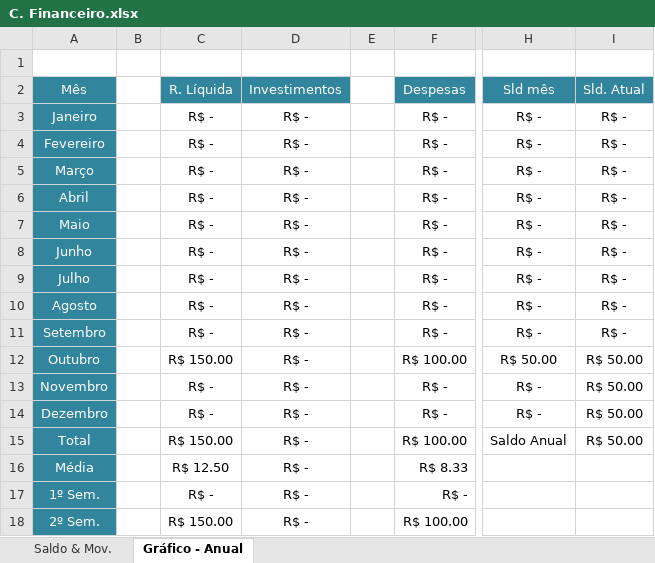
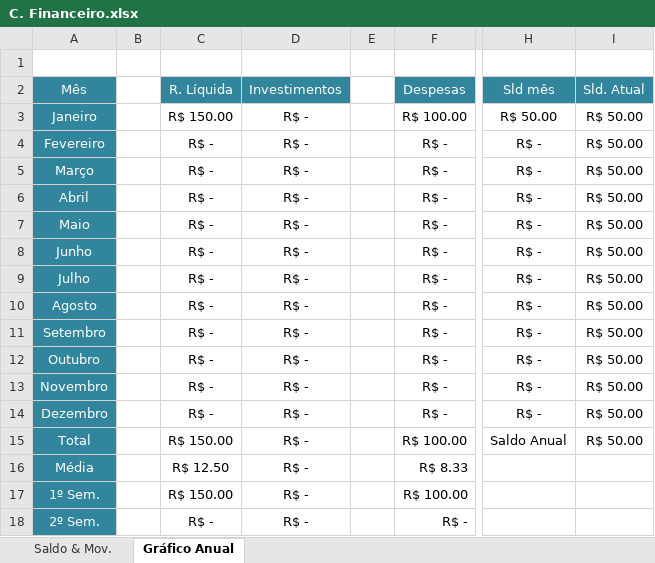
Before and after one commit to RobisonTorres/Personal_Finance, an Excel workbook: C. Financeiro.xlsx, sheet Gráfico Anual, drawn as a sheet; only a part is shown, gaps mark what is left out; values as stored, in another font and other column widths than the file's, no borders; charts and pictures not drawn; the diff names each change by its address in the sheet, - before the commit and + after, or states it on an @@ line.

```diff
--- a/C. Financeiro.xlsx (sheet Gráfico Anual)
+++ b/C. Financeiro.xlsx (sheet Gráfico Anual)
-sheet tab: Gráfico - Anual
+sheet tab: Gráfico Anual
-C3 (R. Líquida): R$ -
+C3 (R. Líquida): R$ 150.00
-F3 (Despesas): R$ -
+F3 (Despesas): R$ 100.00
-H3 (Sld mês): R$ -
+H3 (Sld mês): R$ 50.00
-I3:I11 (Sld. Atual): R$ -
+I3:I11 (Sld. Atual): R$ 50.00
-C12 (R. Líquida): R$ 150.00
+C12 (R. Líquida): R$ -
-F12 (Despesas): R$ 100.00
+F12 (Despesas): R$ -
-H12 (Sld mês): R$ 50.00
+H12 (Sld mês): R$ -
-C17 (R. Líquida): R$ -
+C17 (R. Líquida): R$ 150.00
-F17 (Despesas): R$ -
+F17 (Despesas): R$ 100.00
-C18 (R. Líquida): R$ 150.00
+C18 (R. Líquida): R$ -
-F18 (Despesas): R$ 100.00
+F18 (Despesas): R$ -
```
Also changed, not shown: sheet Saldo & Mov., formulas that keep their value, charts or pictures, Personal_Budget.xlsx, 1 other file.
